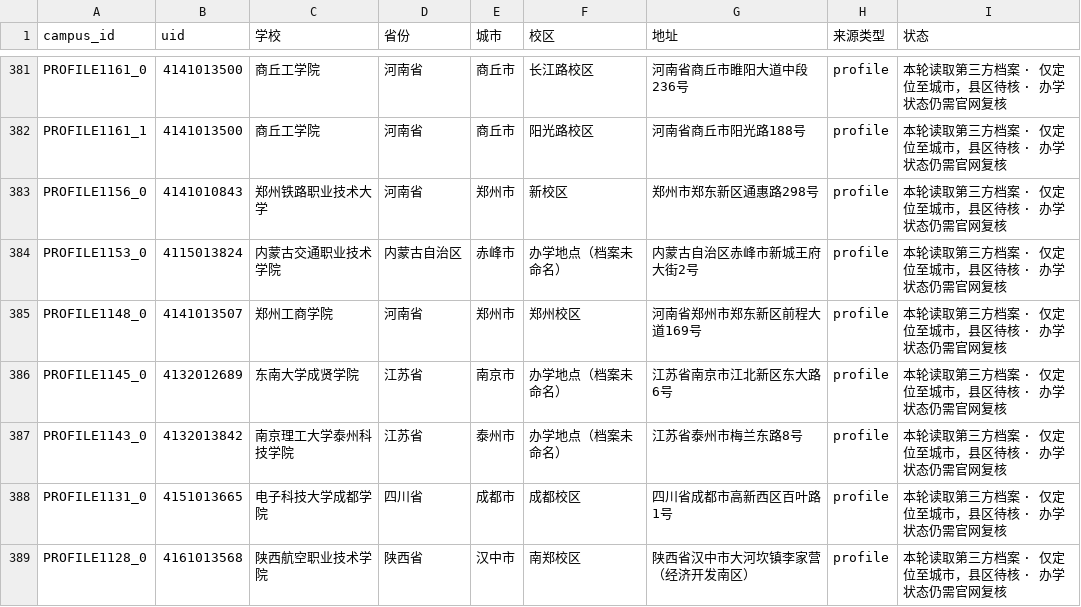
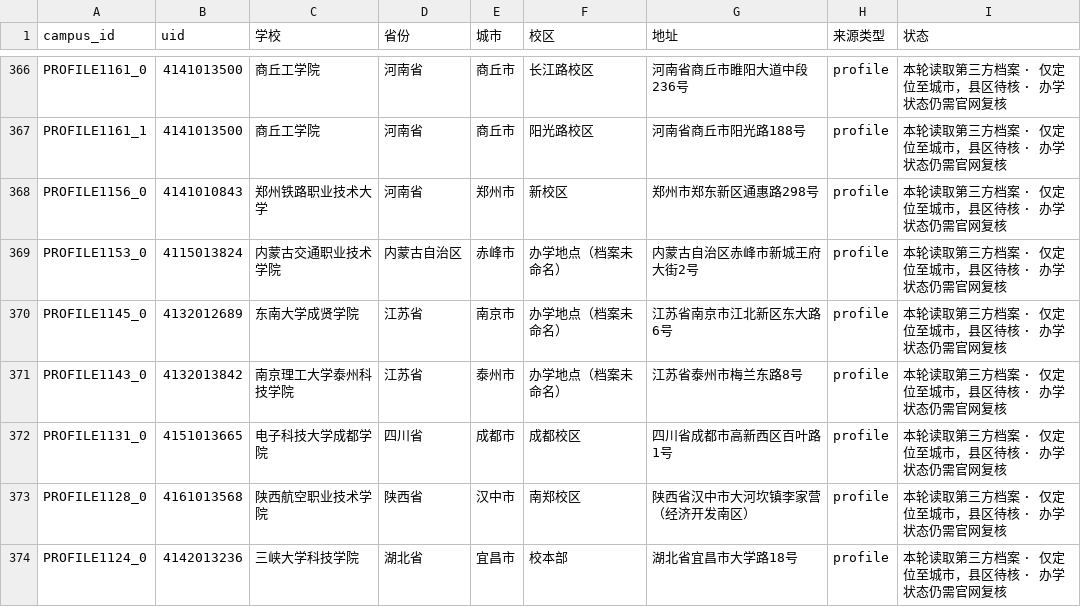
Before and after one commit to ProfessorZhi/china-university-atlas, a CSV file: reports/campus-location-gaps.csv, drawn as a sheet; only a part is shown, gaps mark what is left out; the shorter side is filled out with more unchanged rows; the diff covers the shown part only; the diff names each change by its address in the sheet, - before the commit and + after, or states it on an @@ line.

```diff
--- a/reports/campus-location-gaps.csv
+++ b/reports/campus-location-gaps.csv
-row 385: PROFILE1148_0 | 4141013507 | 郑州工商学院 | 河南省 | 郑州市 | 郑州校区 | 河南省郑州市郑东新区前程大道169号 | profile | 本轮读取第三方档案 · 仅定位至城市，县区待核 · 办学状态仍需官网复核
```
Also changed, not shown: 21 removed rows elsewhere in this file, reports/province-coverage.csv, 6 other files.
